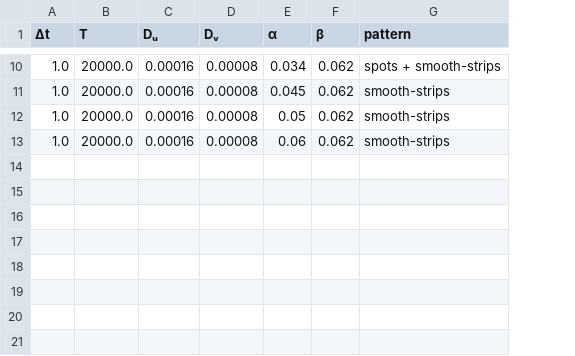
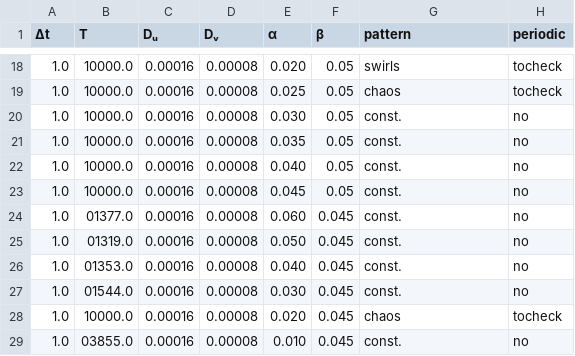
Before and after one commit to Avina-cK/TuringPatternsOn2DSurfaces, a CSV file: src/prelim_tests/06_GrayScott_DzuikSurface/results/log.csv, drawn as a sheet; only a part is shown, gaps mark what is left out; addresses are those after the commit; the diff covers the shown part only; the diff names each change by its address in the sheet, - before the commit and + after, or states it on an @@ line.

```diff
--- a/src/prelim_tests/06_GrayScott_DzuikSurface/results/log.csv
+++ b/src/prelim_tests/06_GrayScott_DzuikSurface/results/log.csv
+column H (periodic), row 18: tocheck; rows 23-24: no | no; row 28: tocheck
-B18 (T): 20000.0
+B18 (T): 10000.0
-E18 (α): 0.034
+E18 (α): 0.020
-F18 (β): 0.062
+F18 (β): 0.05
-G18 (pattern): spots + smooth-strips
+G18 (pattern): swirls
+row 19: 1.0 | 10000.0 | 0.00016 | 0.00008 | 0.025 | 0.05 | chaos | tocheck
+row 20: 1.0 | 10000.0 | 0.00016 | 0.00008 | 0.030 | 0.05 | const. | no
+row 21: 1.0 | 10000.0 | 0.00016 | 0.00008 | 0.035 | 0.05 | const. | no
+row 22: 1.0 | 10000.0 | 0.00016 | 0.00008 | 0.040 | 0.05 | const. | no
-B23 (T): 20000.0
+B23 (T): 10000.0
-F23 (β): 0.062
+F23 (β): 0.05
-G23:G24 (pattern): smooth-strips
+G23:G24 (pattern): const.
-B24 (T): 20000.0
+B24 (T): 01377.0
-E24 (α): 0.05
+E24 (α): 0.060
-F24 (β): 0.062
+F24 (β): 0.045
+row 25: 1.0 | 01319.0 | 0.00016 | 0.00008 | 0.050 | 0.045 | const. | no
+row 26: 1.0 | 01353.0 | 0.00016 | 0.00008 | 0.040 | 0.045 | const. | no
+row 27: 1.0 | 01544.0 | 0.00016 | 0.00008 | 0.030 | 0.045 | const. | no
-B28 (T): 20000.0
+B28 (T): 10000.0
-E28 (α): 0.06
+E28 (α): 0.020
-F28 (β): 0.062
+F28 (β): 0.045
-G28 (pattern): smooth-strips
+G28 (pattern): chaos
+row 29: 1.0 | 03855.0 | 0.00016 | 0.00008 | 0.010 | 0.045 | const. | no
```
Also changed, not shown: 8 added rows and 26 edited cells elsewhere in this file, 17 other files.
